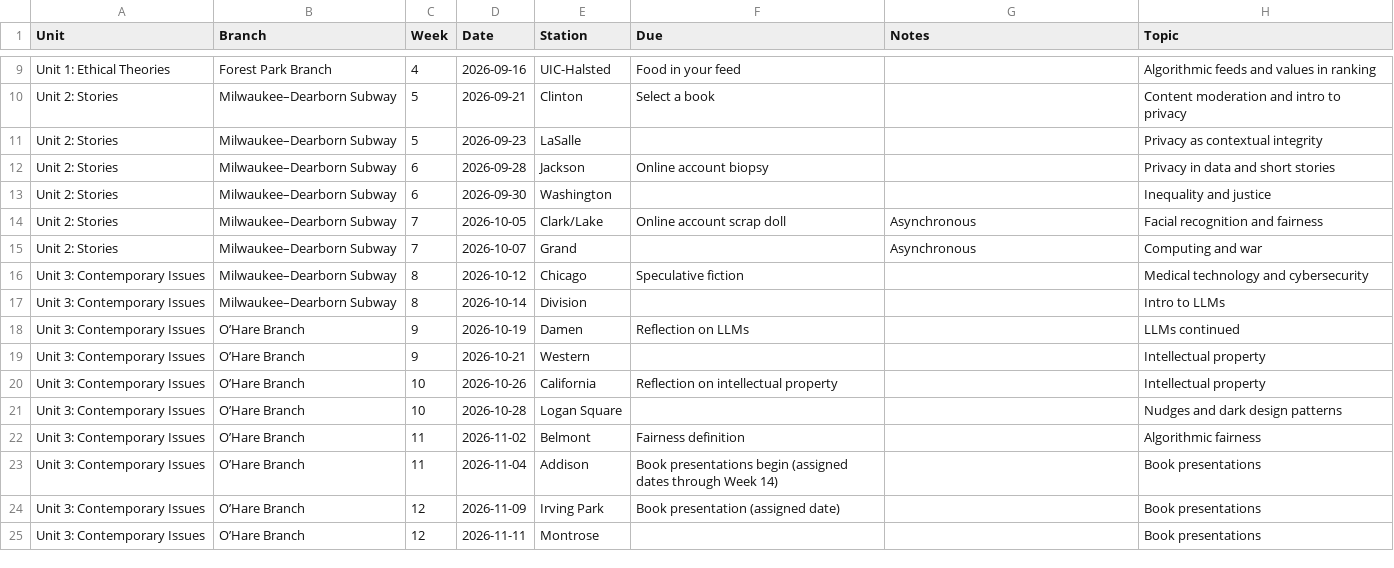
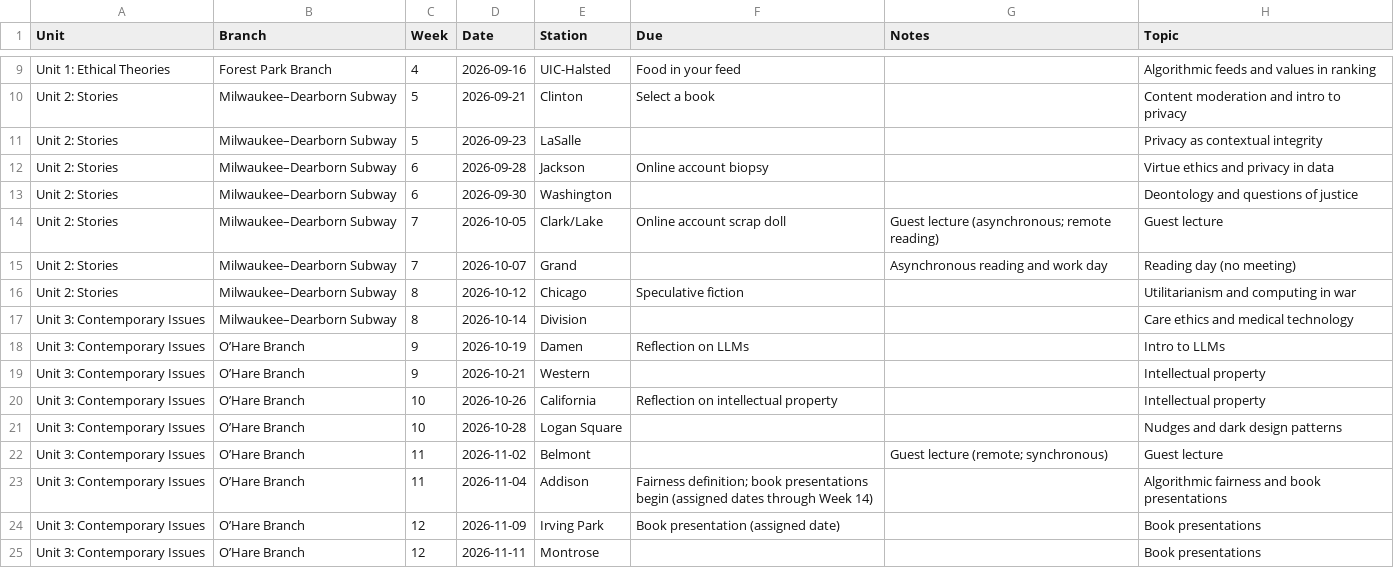
Before and after one commit to jackbandy/ethical-issues-in-computing-fall-2025-uic, a CSV file: docs/_includes/schedule.csv, drawn as a sheet; only a part is shown, gaps mark what is left out.

Commit message:
More Fall 2026 schedule details

```diff
--- a/docs/_includes/schedule.csv
+++ b/docs/_includes/schedule.csv
@@ -11,9 +11,9 @@ Unit 2: Stories,Milwaukee–Dearborn Subway,5,2026-09-21,Clinton,Select a book,,
 Unit 2: Stories,Milwaukee–Dearborn Subway,5,2026-09-23,LaSalle,,,Privacy as contextual integrity
-Unit 2: Stories,Milwaukee–Dearborn Subway,6,2026-09-28,Jackson,Online account biopsy,,Privacy in data and short stories
-Unit 2: Stories,Milwaukee–Dearborn Subway,6,2026-09-30,Washington,,,Inequality and justice
-Unit 2: Stories,Milwaukee–Dearborn Subway,7,2026-10-05,Clark/Lake,Online account scrap doll,Asynchronous,Facial recognition and fairness
-Unit 2: Stories,Milwaukee–Dearborn Subway,7,2026-10-07,Grand,,Asynchronous,Computing and war
-Unit 3: Contemporary Issues,Milwaukee–Dearborn Subway,8,2026-10-12,Chicago,Speculative fiction,,Medical technology and cybersecurity
-Unit 3: Contemporary Issues,Milwaukee–Dearborn Subway,8,2026-10-14,Division,,,Intro to LLMs
-Unit 3: Contemporary Issues,O’Hare Branch,9,2026-10-19,Damen,Reflection on LLMs,,LLMs continued
+Unit 2: Stories,Milwaukee–Dearborn Subway,6,2026-09-28,Jackson,Online account biopsy,,Virtue ethics and privacy in data
+Unit 2: Stories,Milwaukee–Dearborn Subway,6,2026-09-30,Washington,,,Deontology and questions of justice
+Unit 2: Stories,Milwaukee–Dearborn Subway,7,2026-10-05,Clark/Lake,Online account scrap doll,Guest lecture (asynchronous; remote reading),Guest lecture
+Unit 2: Stories,Milwaukee–Dearborn Subway,7,2026-10-07,Grand,,Asynchronous reading and work day,Reading day (no meeting)
+Unit 2: Stories,Milwaukee–Dearborn Subway,8,2026-10-12,Chicago,Speculative fiction,,Utilitarianism and computing in war
+Unit 3: Contemporary Issues,Milwaukee–Dearborn Subway,8,2026-10-14,Division,,,Care ethics and medical technology
+Unit 3: Contemporary Issues,O’Hare Branch,9,2026-10-19,Damen,Reflection on LLMs,,Intro to LLMs
 Unit 3: Contemporary Issues,O’Hare Branch,9,2026-10-21,Western,,,Intellectual property
@@ -21,4 +21,4 @@ Unit 3: Contemporary Issues,O’Hare Branch,10,2026-10-26,California,Reflection
 Unit 3: Contemporary Issues,O’Hare Branch,10,2026-10-28,Logan Square,,,Nudges and dark design patterns
-Unit 3: Contemporary Issues,O’Hare Branch,11,2026-11-02,Belmont,Fairness definition,,Algorithmic fairness
-Unit 3: Contemporary Issues,O’Hare Branch,11,2026-11-04,Addison,Book presentations begin (assigned dates through Week 14),,Book presentations
+Unit 3: Contemporary Issues,O’Hare Branch,11,2026-11-02,Belmont,,Guest lecture (remote; synchronous),Guest lecture
+Unit 3: Contemporary Issues,O’Hare Branch,11,2026-11-04,Addison,Fairness definition; book presentations begin (assigned dates through Week 14),,Algorithmic fairness and book presentations
 Unit 3: Contemporary Issues,O’Hare Branch,12,2026-11-09,Irving Park,Book presentation (assigned date),,Book presentations
```
Also changed, not shown: 1 other file.
